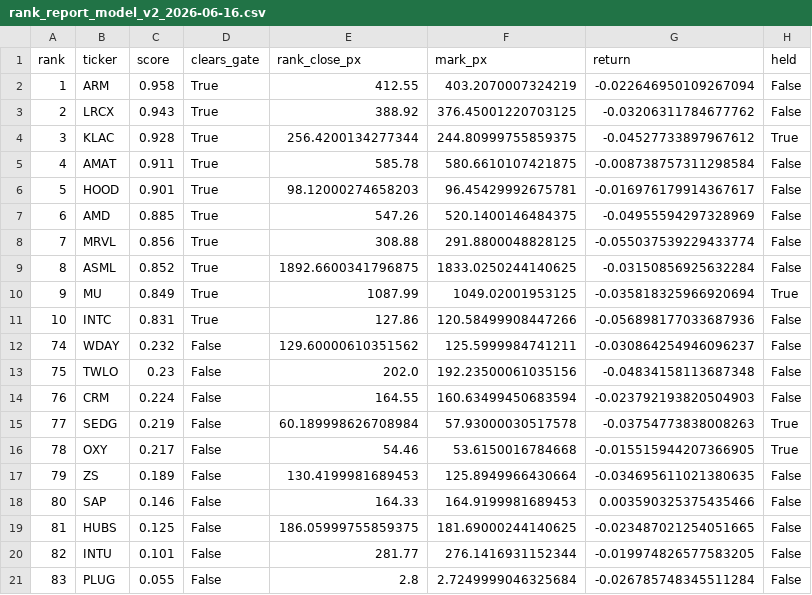
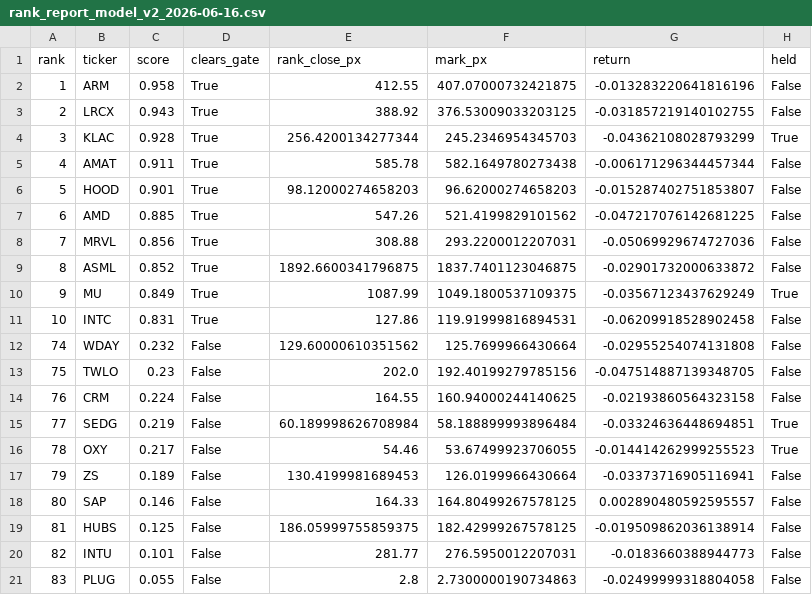
Before and after one commit to c98jyjv9by-a11y/AI-Paper-Trader, a CSV file: backtests/rank_report_model_v2_2026-06-16.csv, drawn as a sheet.

```diff
--- a/backtests/rank_report_model_v2_2026-06-16.csv
+++ b/backtests/rank_report_model_v2_2026-06-16.csv
@@ -1,21 +1,21 @@
 rank,ticker,score,clears_gate,rank_close_px,mark_px,return,held
-1,ARM,0.958,True,412.55,403.2070007324219,-0.022646950109267094,False
-2,LRCX,0.943,True,388.92,376.45001220703125,-0.03206311784677762,False
-3,KLAC,0.928,True,256.4200134277344,244.80999755859375,-0.04527733897967612,True
-4,AMAT,0.911,True,585.78,580.6610107421875,-0.008738757311298584,False
-5,HOOD,0.901,True,98.12000274658203,96.45429992675781,-0.016976179914367617,False
-6,AMD,0.885,True,547.26,520.1400146484375,-0.04955594297328969,False
-7,MRVL,0.856,True,308.88,291.8800048828125,-0.055037539229433774,False
-8,ASML,0.852,True,1892.6600341796875,1833.0250244140625,-0.03150856925632284,False
-9,MU,0.849,True,1087.99,1049.02001953125,-0.035818325966920694,True
-10,INTC,0.831,True,127.86,120.58499908447266,-0.056898177033687936,False
-74,WDAY,0.232,False,129.60000610351562,125.5999984741211,-0.030864254946096237,False
-75,TWLO,0.23,False,202.0,192.23500061035156,-0.04834158113687348,False
-76,CRM,0.224,False,164.55,160.63499450683594,-0.023792193820504903,False
-77,SEDG,0.219,False,60.189998626708984,57.93000030517578,-0.03754773838008263,True
-78,OXY,0.217,False,54.46,53.6150016784668,-0.015515944207366905,True
-79,ZS,0.189,False,130.4199981689453,125.8949966430664,-0.034695611021380635,False
-80,SAP,0.146,False,164.33,164.9199981689453,0.003590325375435466,False
-81,HUBS,0.125,False,186.05999755859375,181.69000244140625,-0.023487021254051665,False
-82,INTU,0.101,False,281.77,276.1416931152344,-0.019974826577583205,False
-83,PLUG,0.055,False,2.8,2.7249999046325684,-0.026785748345511284,False
+1,ARM,0.958,True,412.55,407.07000732421875,-0.013283220641816196,False
+2,LRCX,0.943,True,388.92,376.53009033203125,-0.031857219140102755,False
+3,KLAC,0.928,True,256.4200134277344,245.2346954345703,-0.04362108028793299,True
+4,AMAT,0.911,True,585.78,582.1649780273438,-0.006171296344457344,False
+5,HOOD,0.901,True,98.12000274658203,96.62000274658203,-0.015287402751853807,False
+6,AMD,0.885,True,547.26,521.4199829101562,-0.047217076142681225,False
+7,MRVL,0.856,True,308.88,293.2200012207031,-0.05069929674727036,False
+8,ASML,0.852,True,1892.6600341796875,1837.7401123046875,-0.02901732000633872,False
+9,MU,0.849,True,1087.99,1049.1800537109375,-0.03567123437629249,True
+10,INTC,0.831,True,127.86,119.91999816894531,-0.06209918528902458,False
+74,WDAY,0.232,False,129.60000610351562,125.7699966430664,-0.02955254074131808,False
+75,TWLO,0.23,False,202.0,192.40199279785156,-0.047514887139348705,False
+76,CRM,0.224,False,164.55,160.94000244140625,-0.02193860564323158,False
+77,SEDG,0.219,False,60.189998626708984,58.188899993896484,-0.03324636448694851,True
+78,OXY,0.217,False,54.46,53.67499923706055,-0.014414262999255523,True
+79,ZS,0.189,False,130.4199981689453,126.0199966430664,-0.03373716905116941,False
+80,SAP,0.146,False,164.33,164.80499267578125,0.002890480592595557,False
+81,HUBS,0.125,False,186.05999755859375,182.42999267578125,-0.019509862036138914,False
+82,INTU,0.101,False,281.77,276.5950012207031,-0.0183660388944773,False
+83,PLUG,0.055,False,2.8,2.7300000190734863,-0.02499999318804058,False
```
Also changed, not shown: backtests/rankings_model_v2_2026-06-16.csv, backtests/scenario_model_v2_2026-06-16_diagnostics.csv, 30 other files.
